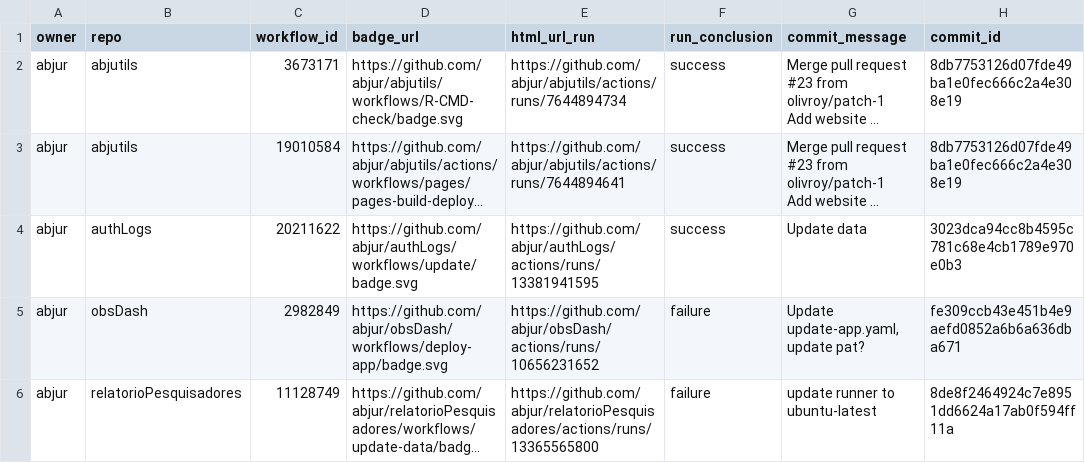
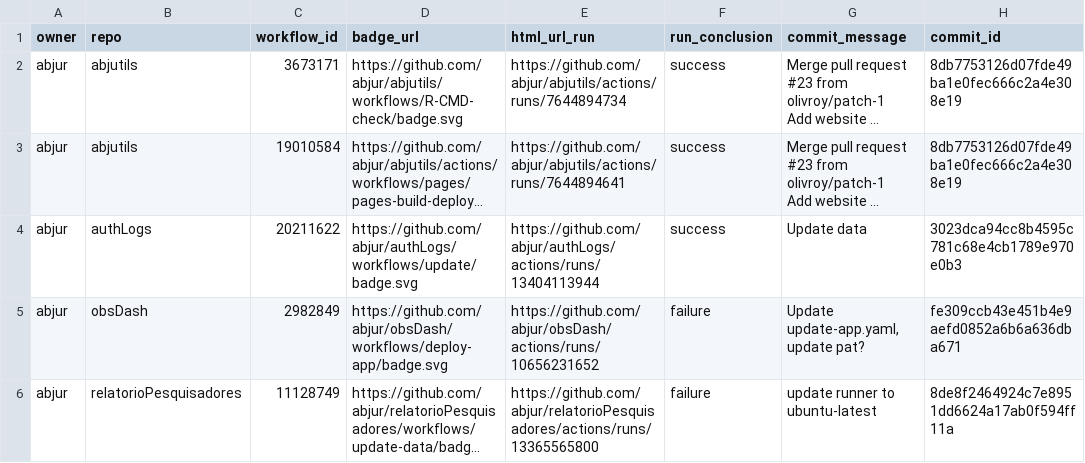
Before and after one commit to abjur/abjStatus, a CSV file: repos.csv, drawn as a sheet; only a part is shown; long unchanged cells end in …; the diff names each change by its address in the sheet, - before the commit and + after, or states it on an @@ line.

```diff
--- a/repos.csv
+++ b/repos.csv
-E4 (html_url_run): https://github.com/abjur/authLogs/actions/runs/13381941595
+E4 (html_url_run): https://github.com/abjur/authLogs/actions/runs/13404113944
```
Also changed, not shown: 1 other file.
